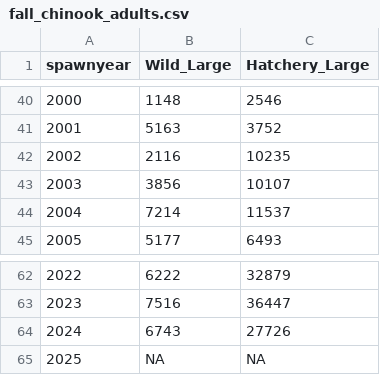
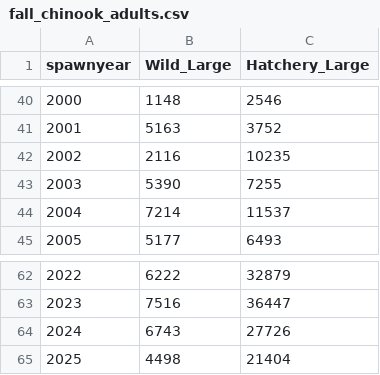
Before and after one commit to ryankinzer/SRAFS, a CSV file: data/fall_chinook_adults.csv, drawn as a sheet; only a part is shown, gaps mark what is left out.

Commit message:
updated fall chinook data source

```diff
--- a/data/fall_chinook_adults.csv
+++ b/data/fall_chinook_adults.csv
@@ -42,3 +42,3 @@ spawnyear,Wild_Large,Hatchery_Large
 2002,2116,10235
-2003,3856,10107
+2003,5390,7255
 2004,7214,11537
@@ -64,2 +64,2 @@ spawnyear,Wild_Large,Hatchery_Large
 2024,6743,27726
-2025,NA,NA
+2025,4498,21404
```
Also changed, not shown: 3 other files.
